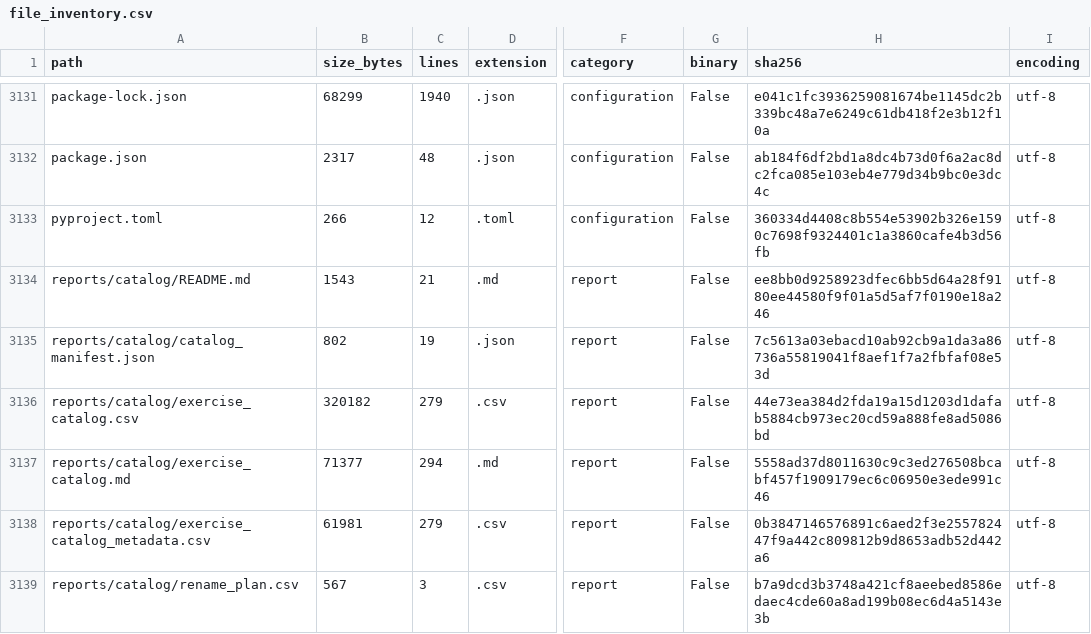
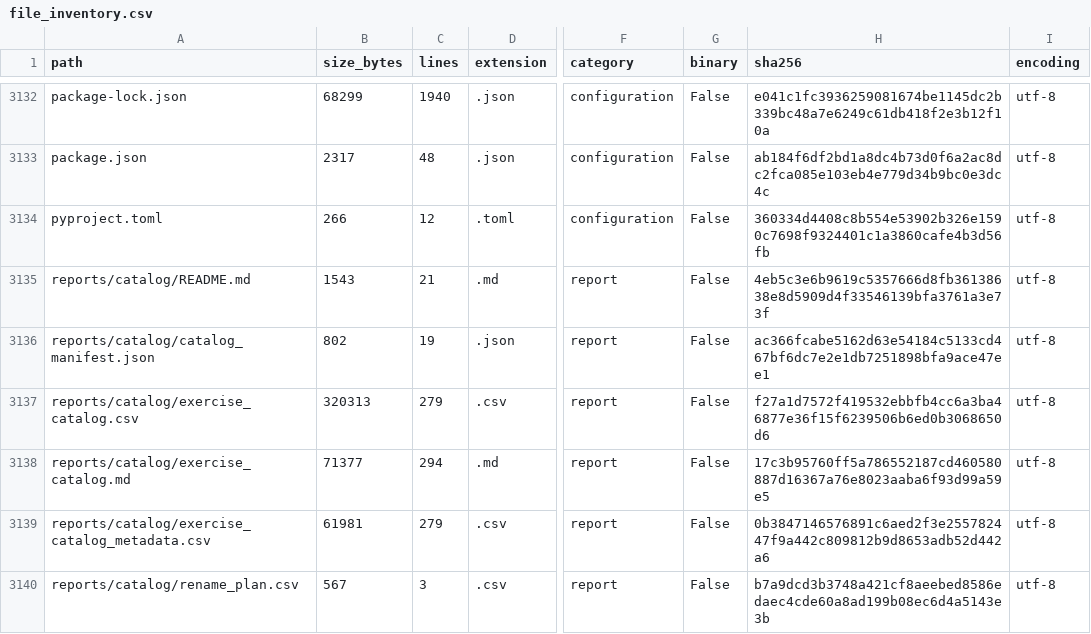
Before and after one commit to LiriothTeltanion/Fullstack2026, a CSV file: reports/catalog/file_inventory.csv, drawn as a sheet; only a part is shown, gaps mark what is left out; addresses are those after the commit; the diff covers the shown part only; the diff names each change by its address in the sheet, - before the commit and + after, or states it on an @@ line.

```diff
--- a/reports/catalog/file_inventory.csv
+++ b/reports/catalog/file_inventory.csv
-H3135 (sha256): ee8bb0d9258923dfec6bb5d64a28f9180ee44580f9f01a5d5af7f0190e18a246
+H3135 (sha256): 4eb5c3e6b9619c5357666d8fb36138638e8d5909d4f33546139bfa3761a3e73f
-H3136 (sha256): 7c5613a03ebacd10ab92cb9a1da3a86736a55819041f8aef1f7a2fbfaf08e53d
+H3136 (sha256): ac366fcabe5162d63e54184c5133cd467bf6dc7e2e1db7251898bfa9ace47ee1
-B3137 (size_bytes): 320182
+B3137 (size_bytes): 320313
-H3137 (sha256): 44e73ea384d2fda19a15d1203d1dafab5884cb973ec20cd59a888fe8ad5086bd
+H3137 (sha256): f27a1d7572f419532ebbfb4cc6a3ba46877e36f15f6239506b6ed0b3068650d6
-H3138 (sha256): 5558ad37d8011630c9c3ed276508bcabf457f1909179ec6c06950e3ede991c46
+H3138 (sha256): 17c3b95760ff5a786552187cd460580887d16367a76e8023aaba6f93d99a59e5
```
Also changed, not shown: 1 added row and 12 edited cells elsewhere in this file, reports/catalog/exercise_catalog.csv, 8 other files.
